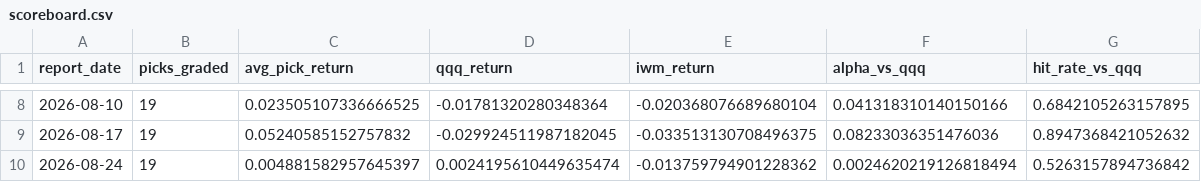
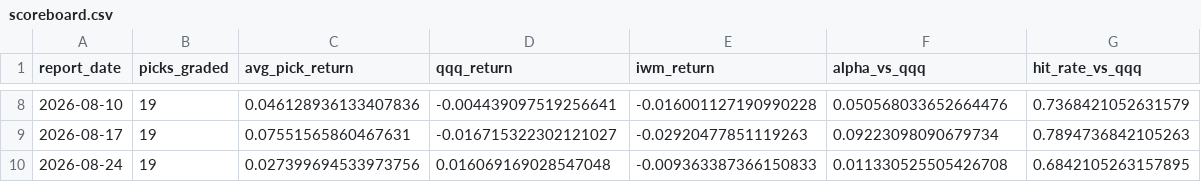
Before and after one commit to aminedaniel/special-spoon, a CSV file: reports/scoreboard.csv, drawn as a sheet; only a part is shown, gaps mark what is left out; the diff covers the shown part only.

```diff
--- a/reports/scoreboard.csv
+++ b/reports/scoreboard.csv
@@ -8,3 +8,3 @@ report_date,picks_graded,avg_pick_return,qqq_return,iwm_return,alpha_vs_qqq,hit_
-2026-08-10,19,0.023505107336666525,-0.01781320280348364,-0.020368076689680104,0.041318310140150166,0.6842105263157895
-2026-08-17,19,0.05240585152757832,-0.029924511987182045,-0.033513130708496375,0.08233036351476036,0.8947368421052632
-2026-08-24,19,0.004881582957645397,0.0024195610449635474,-0.013759794901228362,0.0024620219126818494,0.5263157894736842
+2026-08-10,19,0.046128936133407836,-0.004439097519256641,-0.016001127190990228,0.050568033652664476,0.7368421052631579
+2026-08-17,19,0.07551565860467631,-0.016715322302121027,-0.02920477851119263,0.09223098090679734,0.7894736842105263
+2026-08-24,19,0.027399694533973756,0.016069169028547048,-0.009363387366150833,0.011330525505426708,0.6842105263157895
```
Also changed, not shown: 29 edited cells elsewhere in this file, reports/signal_ic.csv, 3 other files.
